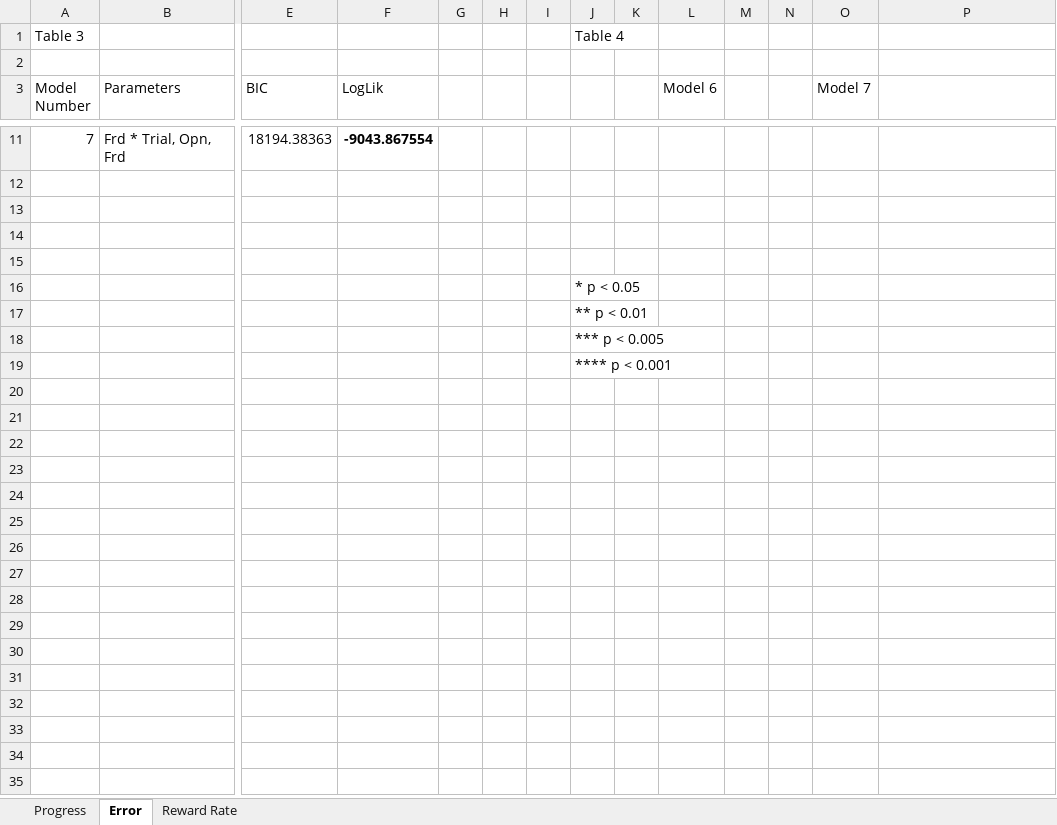
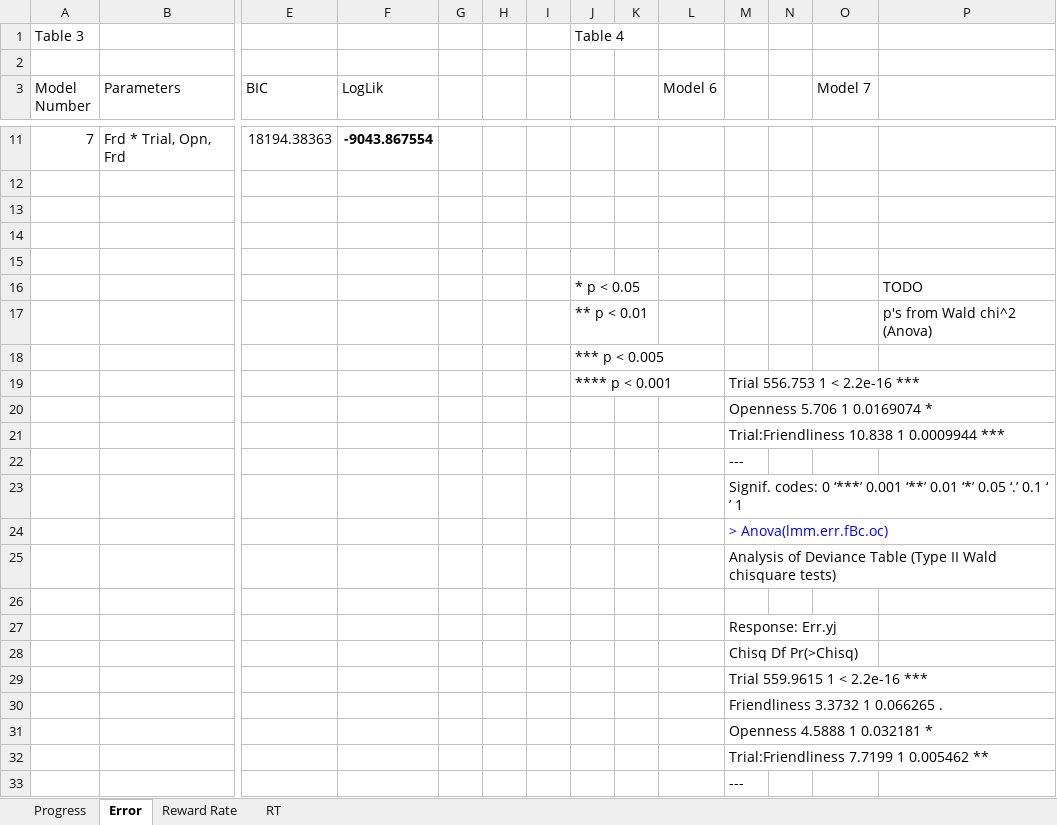
Before and after one commit to Diapadion/R, an Excel workbook: personality/pubTables.xlsx, sheet Error, drawn as a sheet; only a part is shown, gaps mark what is left out; values as stored, in another font and other column widths than the file's, no borders; addresses are those after the commit; rows hold the shown columns only; the diff covers the shown part only; the diff names each change by its address in the sheet, - before the commit and + after, or states it on an @@ line.

Commit message:
latest table work

```diff
--- a/personality/pubTables.xlsx (sheet Error)
+++ b/personality/pubTables.xlsx (sheet Error)
+sheet tab: RT
-P16: (empty)
+P16: TODO
-P17: (empty)
+P17: p's from Wald chi^2 (Anova)
+row 19:  |  |  |  |  |  |  | **** p < 0.001 |  |  | Trial 556.753 1 < 2.2e-16 ***
+row 20:  |  |  |  |  |  |  |  |  |  | Openness 5.706 1 0.0169074 *
+row 21:  |  |  |  |  |  |  |  |  |  | Trial:Friendliness 10.838 1 0.0009944 ***
+row 22:  |  |  |  |  |  |  |  |  |  | ---
+row 23:  |  |  |  |  |  |  |  |  |  | Signif. codes: 0 ‘***’ 0.001 ‘**’ 0.01 ‘*’ 0.05 ‘.’ 0.1 ‘ ’ 1
+row 24:  |  |  |  |  |  |  |  |  |  | > Anova(lmm.err.fBc.oc)
+row 25:  |  |  |  |  |  |  |  |  |  | Analysis of Deviance Table (Type II Wald chisquare tests)
-J26: **** p < 0.001
+J26: (empty)
+row 27:  |  |  |  |  |  |  |  |  |  | Response: Err.yj
+row 28:  |  |  |  |  |  |  |  |  |  | Chisq Df Pr(>Chisq)
+row 29:  |  |  |  |  |  |  |  |  |  | Trial 559.9615 1 < 2.2e-16 ***
+row 30:  |  |  |  |  |  |  |  |  |  | Friendliness 3.3732 1 0.066265 .
+row 31:  |  |  |  |  |  |  |  |  |  | Openness 4.5888 1 0.032181 *
+row 32:  |  |  |  |  |  |  |  |  |  | Trial:Friendliness 7.7199 1 0.005462 **
+row 33:  |  |  |  |  |  |  |  |  |  | ---
```
Also changed, not shown: 12 edited cells elsewhere in this sheet, sheet Reward Rate, sheet Progress, 3 other files.
